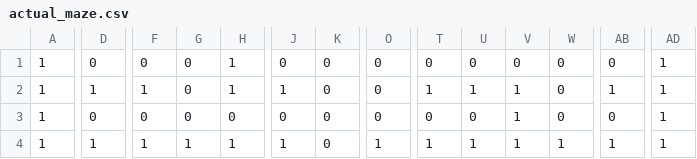
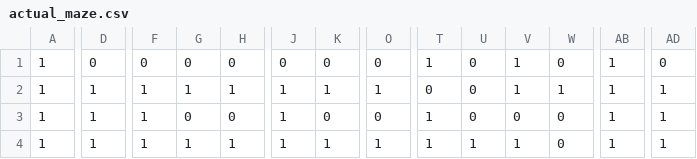
Before and after one commit to Kiarara/Comp3111F23G49, a CSV file: actual_maze.csv, drawn as a sheet; only a part is shown, gaps mark what is left out; the diff covers the shown part only; the diff names each change by its address in the sheet, - before the commit and + after, or states it on an @@ line.

```diff
--- a/actual_maze.csv
+++ b/actual_maze.csv
-H1: 1
+H1: 0
-T1: 0
+T1: 1
-V1: 0
+V1: 1
-AB1: 0
+AB1: 1
-AD1: 1
+AD1: 0
-G2: 0
+G2: 1
-K2: 0
+K2: 1
-O2: 0
+O2: 1
-T2: 1
+T2: 0
-U2: 1
+U2: 0
-W2: 0
+W2: 1
-D3: 0
+D3: 1
-F3: 0
+F3: 1
-J3: 0
+J3: 1
-T3: 0
+T3: 1
-V3: 1
+V3: 0
-AB3: 0
+AB3: 1
-K4: 0
+K4: 1
-W4: 1
+W4: 0
```
Also changed, not shown: 167 edited cells elsewhere in this file, 4 other files.
